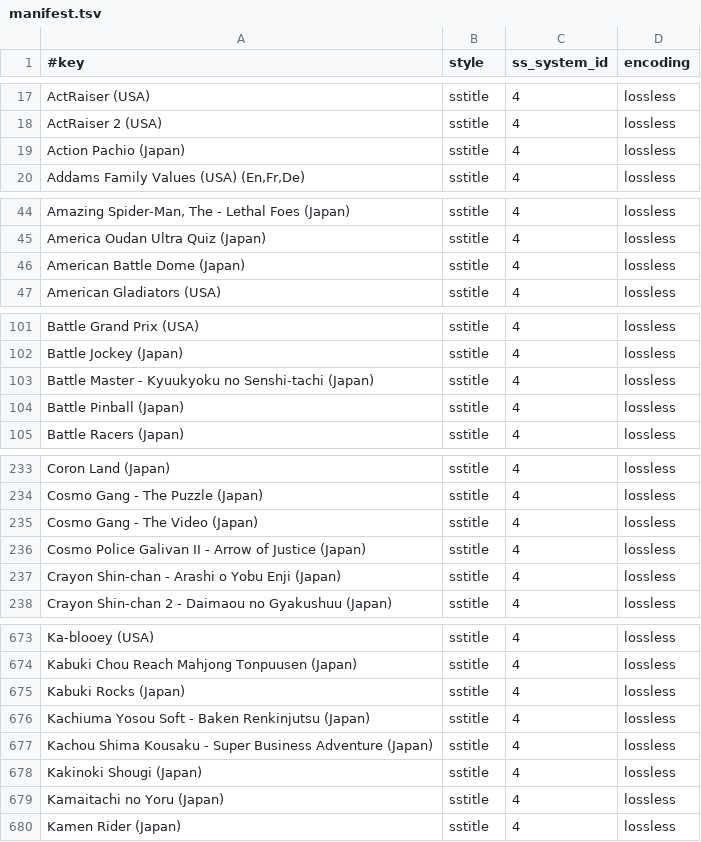
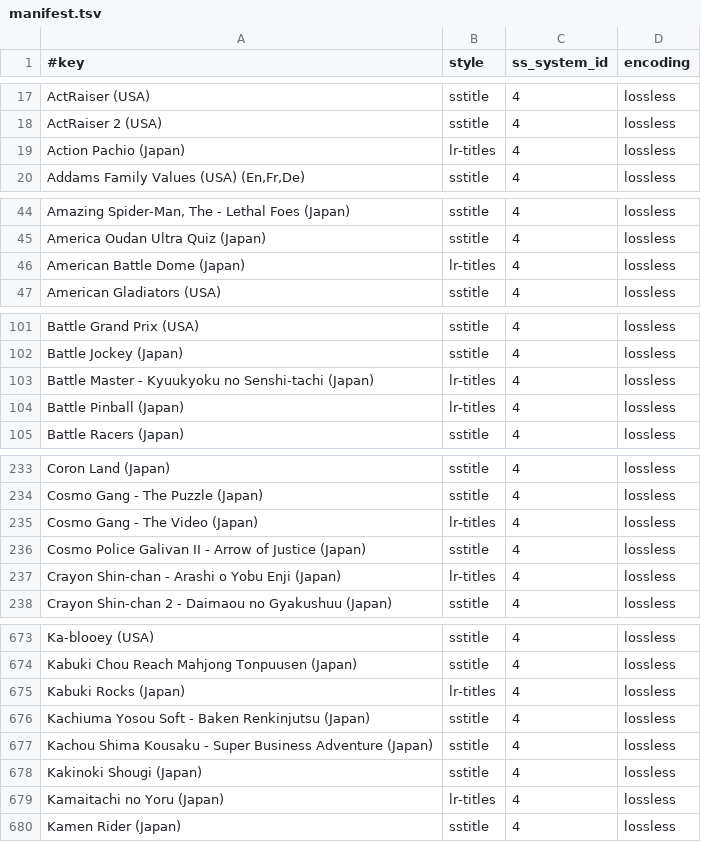
Before and after one commit to chipster6502/artworkdb-nintendo-consoles, a TSV file: docs/SNES/Titles/manifest.tsv, drawn as a sheet; only a part is shown, gaps mark what is left out; the diff covers the shown part only.

Commit message:
chore(snes): update title artwork

```diff
--- a/docs/SNES/Titles/manifest.tsv
+++ b/docs/SNES/Titles/manifest.tsv
@@ -18,3 +18,3 @@ ActRaiser (USA)	sstitle	4	lossless
 ActRaiser 2 (USA)	sstitle	4	lossless
-Action Pachio (Japan)	sstitle	4	lossless
+Action Pachio (Japan)	lr-titles	4	lossless
 Addams Family Values (USA) (En,Fr,De)	sstitle	4	lossless
@@ -45,3 +45,3 @@ Amazing Spider-Man, The - Lethal Foes (Japan)	sstitle	4	lossless
 America Oudan Ultra Quiz (Japan)	sstitle	4	lossless
-American Battle Dome (Japan)	sstitle	4	lossless
+American Battle Dome (Japan)	lr-titles	4	lossless
 American Gladiators (USA)	sstitle	4	lossless
@@ -102,4 +102,4 @@ Battle Grand Prix (USA)	sstitle	4	lossless
 Battle Jockey (Japan)	sstitle	4	lossless
-Battle Master - Kyuukyoku no Senshi-tachi (Japan)	sstitle	4	lossless
-Battle Pinball (Japan)	sstitle	4	lossless
+Battle Master - Kyuukyoku no Senshi-tachi (Japan)	lr-titles	4	lossless
+Battle Pinball (Japan)	lr-titles	4	lossless
 Battle Racers (Japan)	sstitle	4	lossless
@@ -234,5 +234,5 @@ Coron Land (Japan)	sstitle	4	lossless
 Cosmo Gang - The Puzzle (Japan)	sstitle	4	lossless
-Cosmo Gang - The Video (Japan)	sstitle	4	lossless
+Cosmo Gang - The Video (Japan)	lr-titles	4	lossless
 Cosmo Police Galivan II - Arrow of Justice (Japan)	sstitle	4	lossless
-Crayon Shin-chan - Arashi o Yobu Enji (Japan)	sstitle	4	lossless
+Crayon Shin-chan - Arashi o Yobu Enji (Japan)	lr-titles	4	lossless
 Crayon Shin-chan 2 - Daimaou no Gyakushuu (Japan)	sstitle	4	lossless
@@ -674,3 +674,3 @@ Ka-blooey (USA)	sstitle	4	lossless
 Kabuki Chou Reach Mahjong Tonpuusen (Japan)	sstitle	4	lossless
-Kabuki Rocks (Japan)	sstitle	4	lossless
+Kabuki Rocks (Japan)	lr-titles	4	lossless
 Kachiuma Yosou Soft - Baken Renkinjutsu (Japan)	sstitle	4	lossless
@@ -678,3 +678,3 @@ Kachou Shima Kousaku - Super Business Adventure (Japan)	sstitle	4	lossless
 Kakinoki Shougi (Japan)	sstitle	4	lossless
-Kamaitachi no Yoru (Japan)	sstitle	4	lossless
+Kamaitachi no Yoru (Japan)	lr-titles	4	lossless
 Kamen Rider (Japan)	sstitle	4	lossless
```
Also changed, not shown: 17 edited cells elsewhere in this file, 25 other files.
